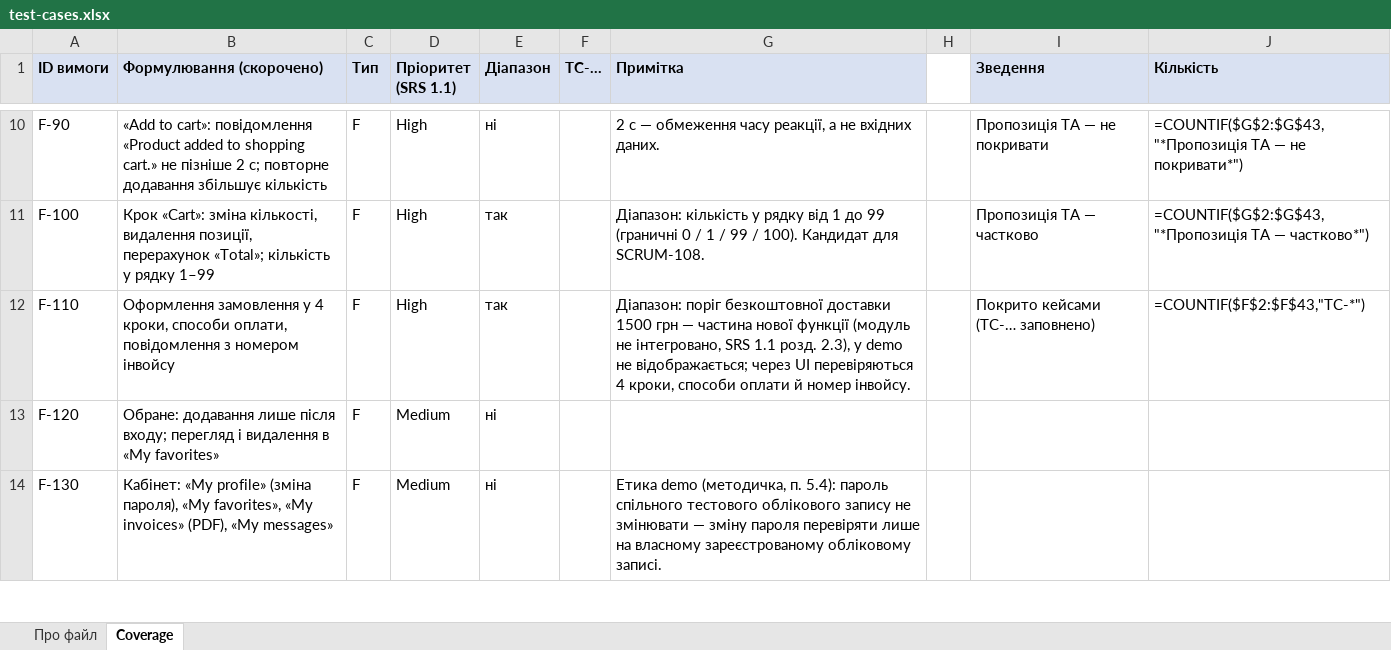
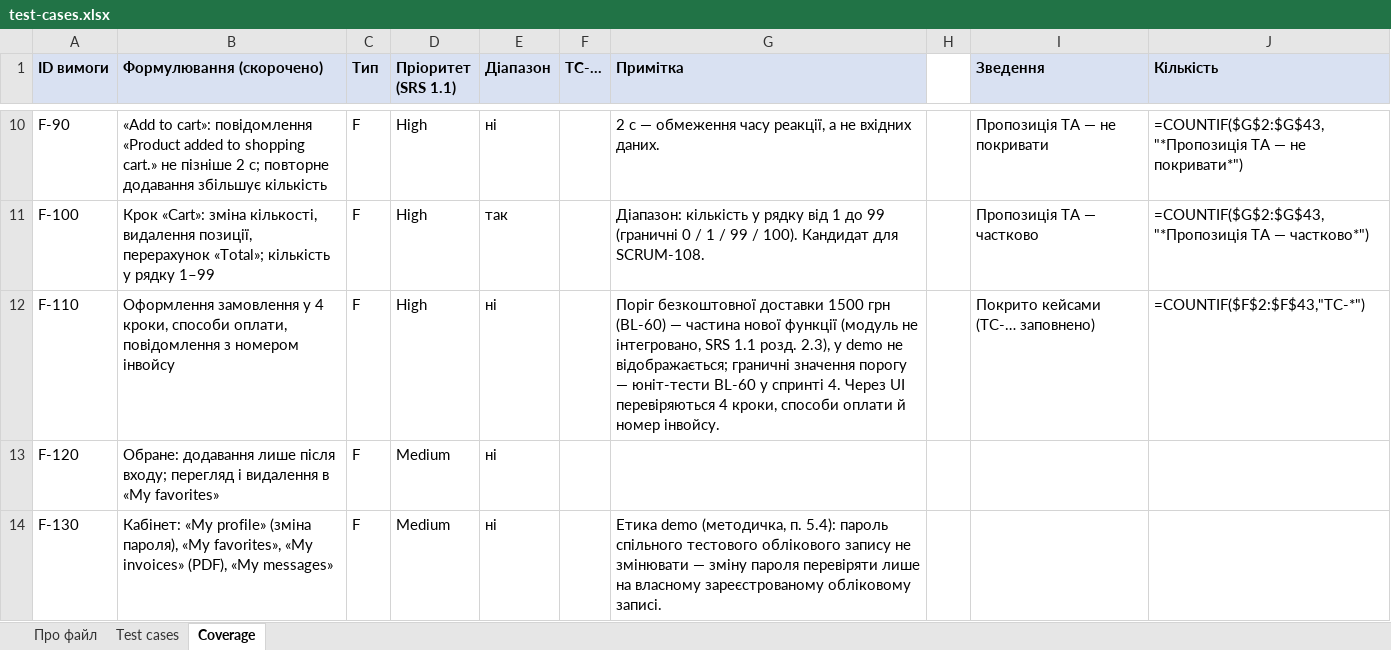
Before and after one commit to oleksandragorbonos-maker/tzap, an Excel workbook: docs/sprint3/test-cases.xlsx, sheet Coverage, drawn as a sheet; only a part is shown, gaps mark what is left out; values as stored, in another font and other column widths than the file's, no borders; formulas without a stored value are shown as written; the diff names each change by its address in the sheet, - before the commit and + after, or states it on an @@ line.

Commit message:
SCRUM-106, SCRUM-107: Coverage — F-110 без діапазону через UI; аркуш «Test cases» (каркас, 14 стовпців)

```diff
--- a/docs/sprint3/test-cases.xlsx (sheet Coverage)
+++ b/docs/sprint3/test-cases.xlsx (sheet Coverage)
+sheet tab: Test cases
-E12 (Діапазон): так
+E12 (Діапазон): ні
-G12 (Примітка): Діапазон: поріг безкоштовної доставки 1500 грн — частина нової функції (модуль не інтегровано, SRS 1.1 розд. 2.3), у demo не відображається; через UI перевіряються…
+G12 (Примітка): Поріг безкоштовної доставки 1500 грн (BL-60) — частина нової функції (модуль не інтегровано, SRS 1.1 розд. 2.3), у demo не відображається; граничні значення порогу — юніт-тести BL-60 у спринті 4. Через UI перевіряються…
```
Also changed, not shown: sheet Про файл.
